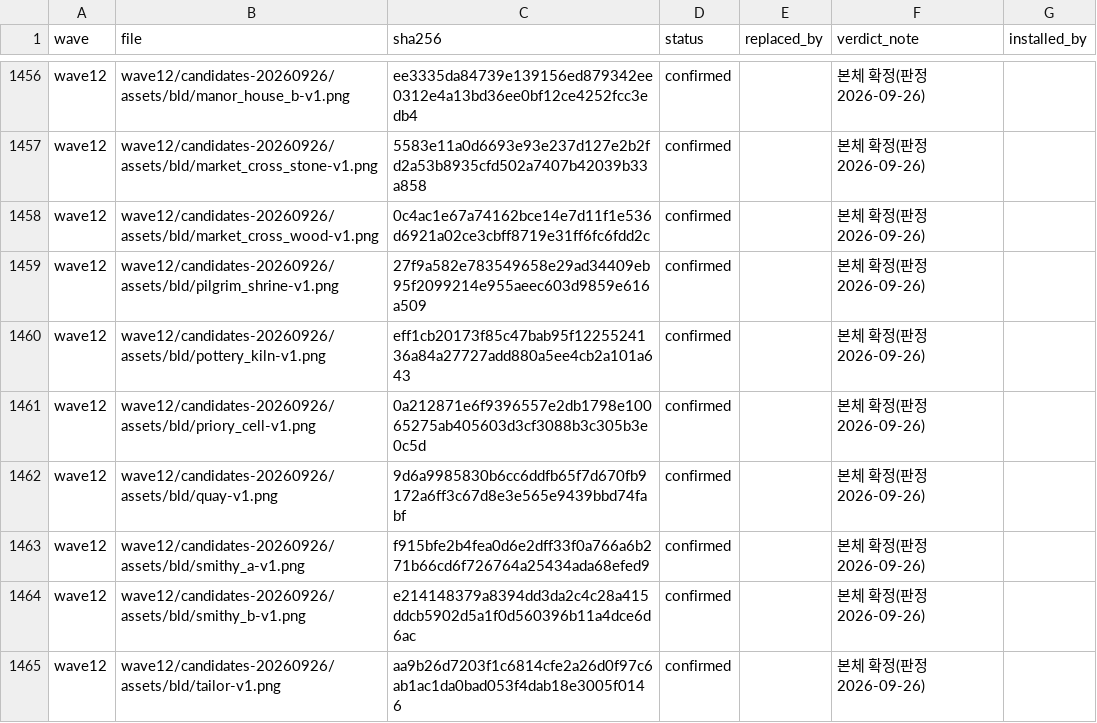
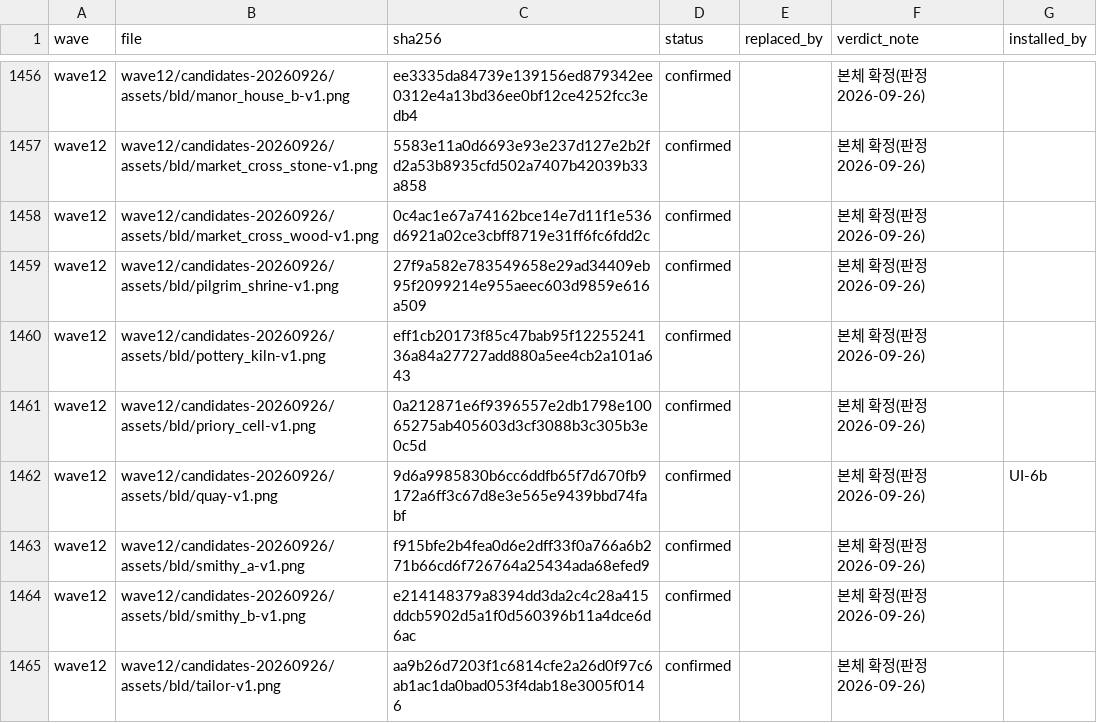
Before and after one commit to hyunlord/feudal-lord-simulator, a CSV file: assets-inbox/INBOX_LEDGER.csv, drawn as a sheet; only a part is shown, gaps mark what is left out.

```diff
--- a/assets-inbox/INBOX_LEDGER.csv
+++ b/assets-inbox/INBOX_LEDGER.csv
@@ -1461,3 +1461,3 @@ wave12,wave12/candidates-20260926/assets/bld/pottery_kiln-v1.png,eff1cb20173f85c
 wave12,wave12/candidates-20260926/assets/bld/priory_cell-v1.png,0a212871e6f9396557e2db1798e10065275ab405603d3cf3088b3c305b3e0c5d,confirmed,,본체 확정(판정 2026-09-26),
-wave12,wave12/candidates-20260926/assets/bld/quay-v1.png,9d6a9985830b6cc6ddfb65f7d670fb9172a6ff3c67d8e3e565e9439bbd74fabf,confirmed,,본체 확정(판정 2026-09-26),
+wave12,wave12/candidates-20260926/assets/bld/quay-v1.png,9d6a9985830b6cc6ddfb65f7d670fb9172a6ff3c67d8e3e565e9439bbd74fabf,confirmed,,본체 확정(판정 2026-09-26),UI-6b
 wave12,wave12/candidates-20260926/assets/bld/smithy_a-v1.png,f915bfe2b4fea0d6e2dff33f0a766a6b271b66cd6f726764a25434ada68efed9,confirmed,,본체 확정(판정 2026-09-26),
```
Also changed, not shown: 19 other files.
